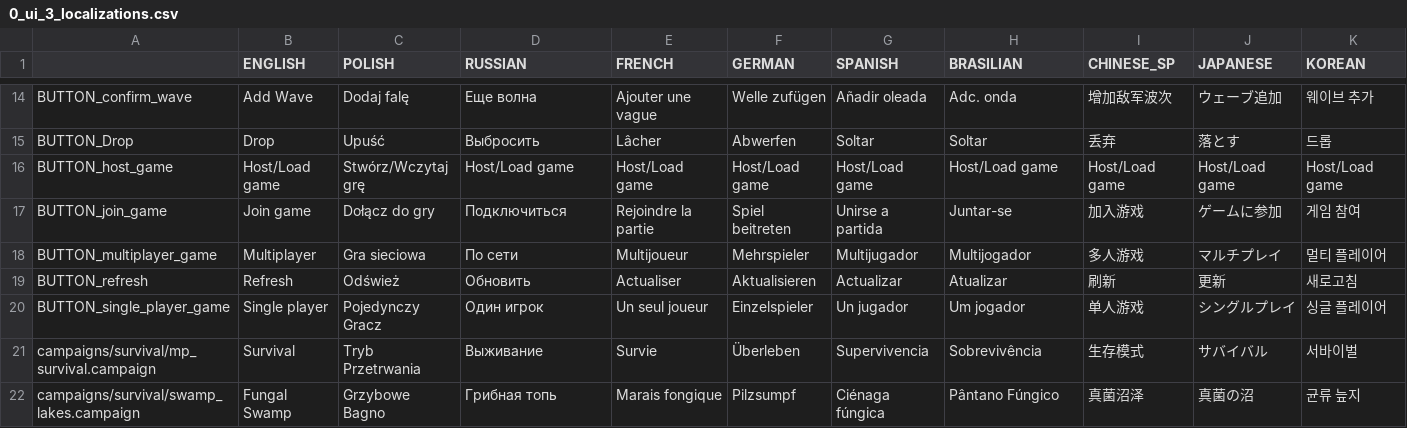
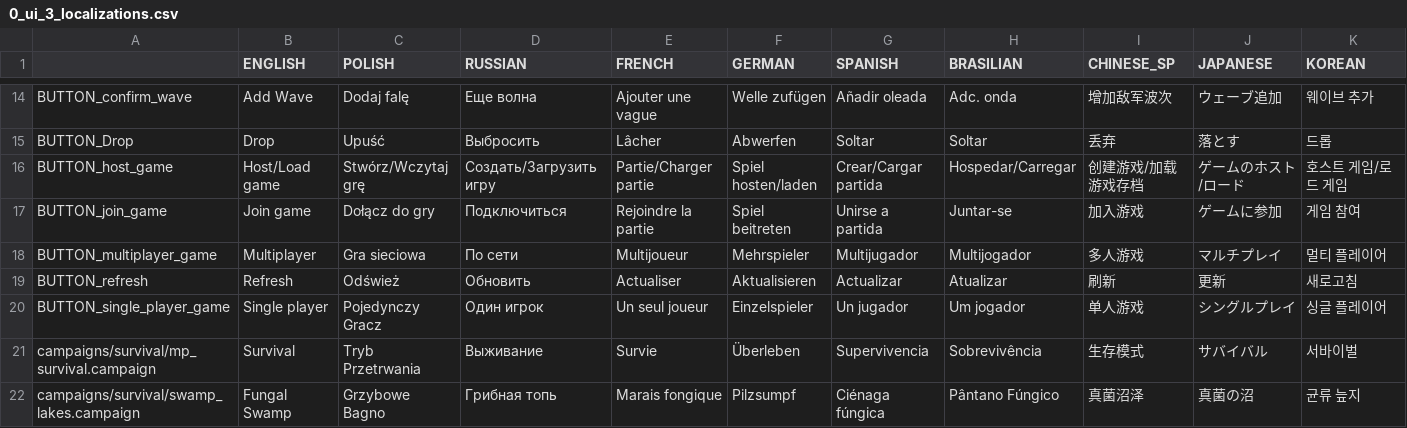
Before and after one commit to PonomarevDmitry/RiftbreakersMods, a CSV file: OriginalPacksData/gui/0_ui_3_localizations.csv, drawn as a sheet; only a part is shown, gaps mark what is left out.

Commit message:
OriginalPacksData. Riftbreaker 2.0 update.

```diff
--- a/OriginalPacksData/gui/0_ui_3_localizations.csv
+++ b/OriginalPacksData/gui/0_ui_3_localizations.csv
@@ -15,3 +15,3 @@ BUTTON_confirm_wave;Add Wave;Dodaj falę;Еще волна;Ajouter une vague;Wel
 BUTTON_Drop;Drop;Upuść;Выбросить;Lâcher;Abwerfen;Soltar;Soltar;丢弃;落とす;드롭
-BUTTON_host_game;Host/Load game;Stwórz/Wczytaj grę;Host/Load game;Host/Load game;Host/Load game;Host/Load game;Host/Load game;Host/Load game;Host/Load game;Host/Load game
+BUTTON_host_game;Host/Load game;Stwórz/Wczytaj grę;Создать/Загрузить игру;Partie/Charger partie;Spiel hosten/laden;Crear/Cargar partida;Hospedar/Carregar;创建游戏/加载游戏存档;ゲームのホスト/ロード;호스트 게임/로드 게임
 BUTTON_join_game;Join game;Dołącz do gry;Подключиться;Rejoindre la partie;Spiel beitreten;Unirse a partida;Juntar-se;加入游戏;ゲームに参加;게임 참여
```
Also changed, not shown: 7 other files.
